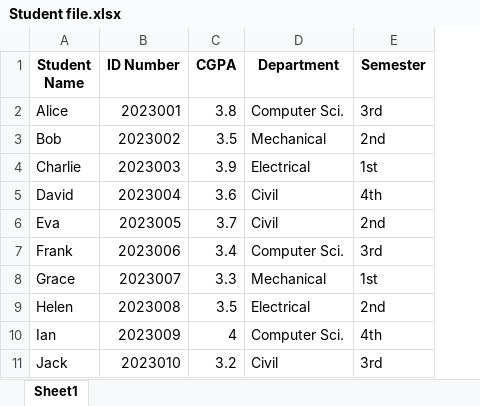
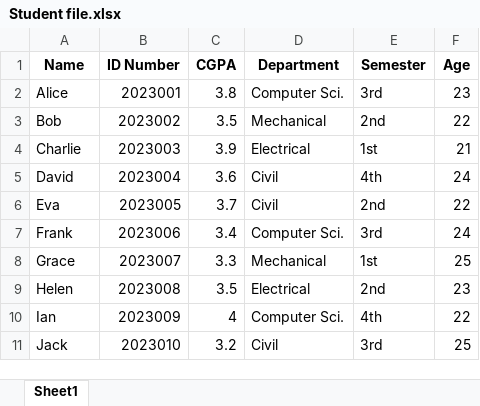
Before and after one commit to maharujmahadi/Python, an Excel workbook: Pandas/Student file.xlsx, sheet Sheet1, drawn as a sheet; values as stored, in another font and other column widths than the file's, no borders; the diff names each change by its address in the sheet, - before the commit and + after, or states it on an @@ line.

```diff
--- a/Pandas/Student file.xlsx (sheet Sheet1)
+++ b/Pandas/Student file.xlsx (sheet Sheet1)
+column F (Age), rows 2-11: 23 | 22 | 21 | 24 | 22 | 24 | 25 | 23 | 22 | 25
-A1: Student Name
+A1: Name
```
Also changed, not shown: 6 other files.
